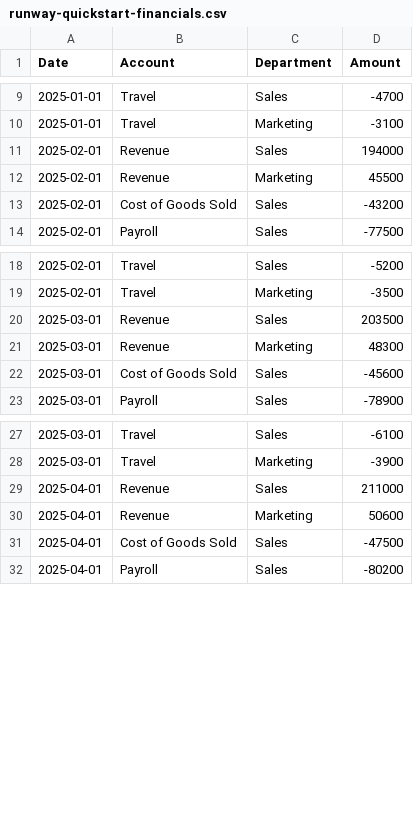
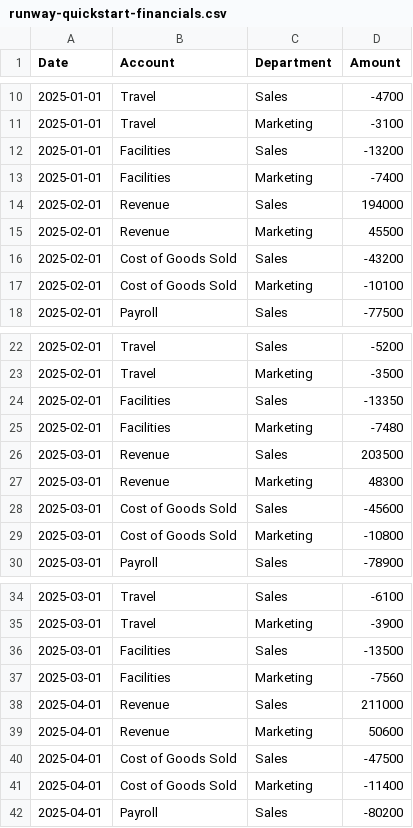
Before and after one commit to runway/documentation, a CSV file: public/sample-data/runway-quickstart-financials.csv, drawn as a sheet; only a part is shown, gaps mark what is left out; the diff covers the shown part only.

```diff
--- a/public/sample-data/runway-quickstart-financials.csv
+++ b/public/sample-data/runway-quickstart-financials.csv
@@ -10,2 +11,4 @@ Date,Account,Department,Amount
 2025-01-01,Travel,Marketing,-3100
+2025-01-01,Facilities,Sales,-13200
+2025-01-01,Facilities,Marketing,-7400
 2025-02-01,Revenue,Sales,194000
@@ -13,2 +16,3 @@ Date,Account,Department,Amount
 2025-02-01,Cost of Goods Sold,Sales,-43200
+2025-02-01,Cost of Goods Sold,Marketing,-10100
 2025-02-01,Payroll,Sales,-77500
@@ -19,2 +23,4 @@ Date,Account,Department,Amount
 2025-02-01,Travel,Marketing,-3500
+2025-02-01,Facilities,Sales,-13350
+2025-02-01,Facilities,Marketing,-7480
 2025-03-01,Revenue,Sales,203500
@@ -22,2 +28,3 @@ Date,Account,Department,Amount
 2025-03-01,Cost of Goods Sold,Sales,-45600
+2025-03-01,Cost of Goods Sold,Marketing,-10800
 2025-03-01,Payroll,Sales,-78900
@@ -28,2 +35,4 @@ Date,Account,Department,Amount
 2025-03-01,Travel,Marketing,-3900
+2025-03-01,Facilities,Sales,-13500
+2025-03-01,Facilities,Marketing,-7560
 2025-04-01,Revenue,Sales,211000
@@ -31,2 +40,3 @@ Date,Account,Department,Amount
 2025-04-01,Cost of Goods Sold,Sales,-47500
+2025-04-01,Cost of Goods Sold,Marketing,-11400
 2025-04-01,Payroll,Sales,-80200
```
Also changed, not shown: 27 added rows elsewhere in this file, 22 other files.
